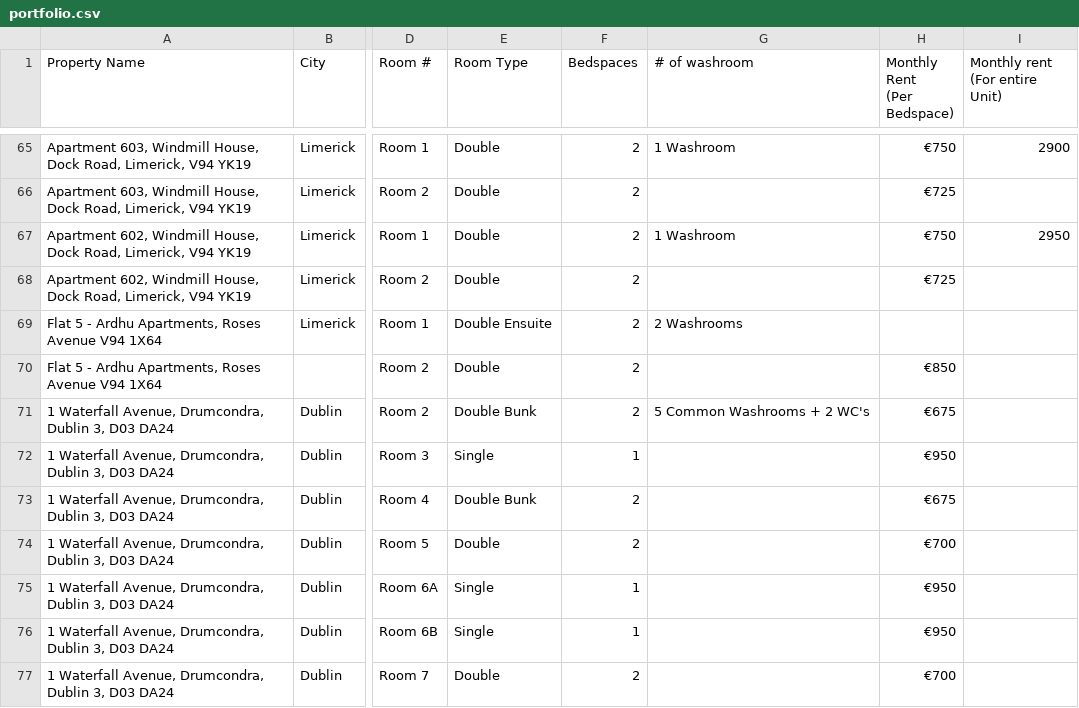
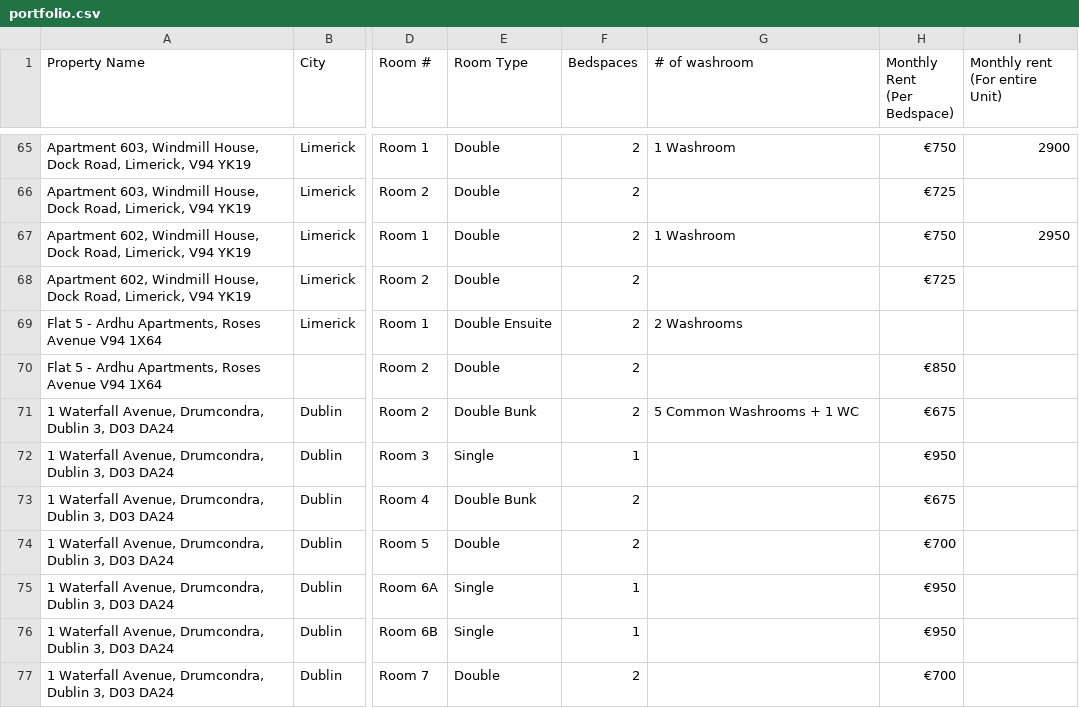
Before and after one commit to shayshankr/acomodo-map, a CSV file: data/portfolio.csv, drawn as a sheet; only a part is shown, gaps mark what is left out; the diff names each change by its address in the sheet, - before the commit and + after, or states it on an @@ line.

```diff
--- a/data/portfolio.csv
+++ b/data/portfolio.csv
-G71 (# of washroom): 5 Common Washrooms + 2 WC's
+G71 (# of washroom): 5 Common Washrooms + 1 WC
```
Also changed, not shown: data/portfolio-london.csv, 1 other file.
